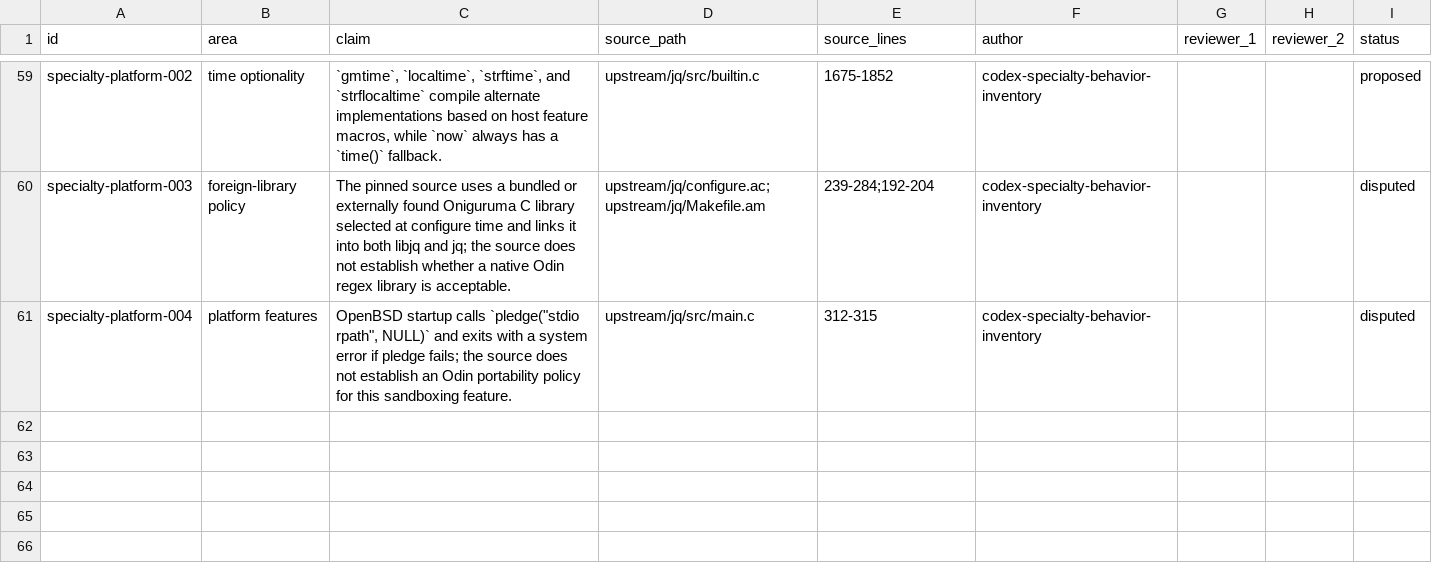
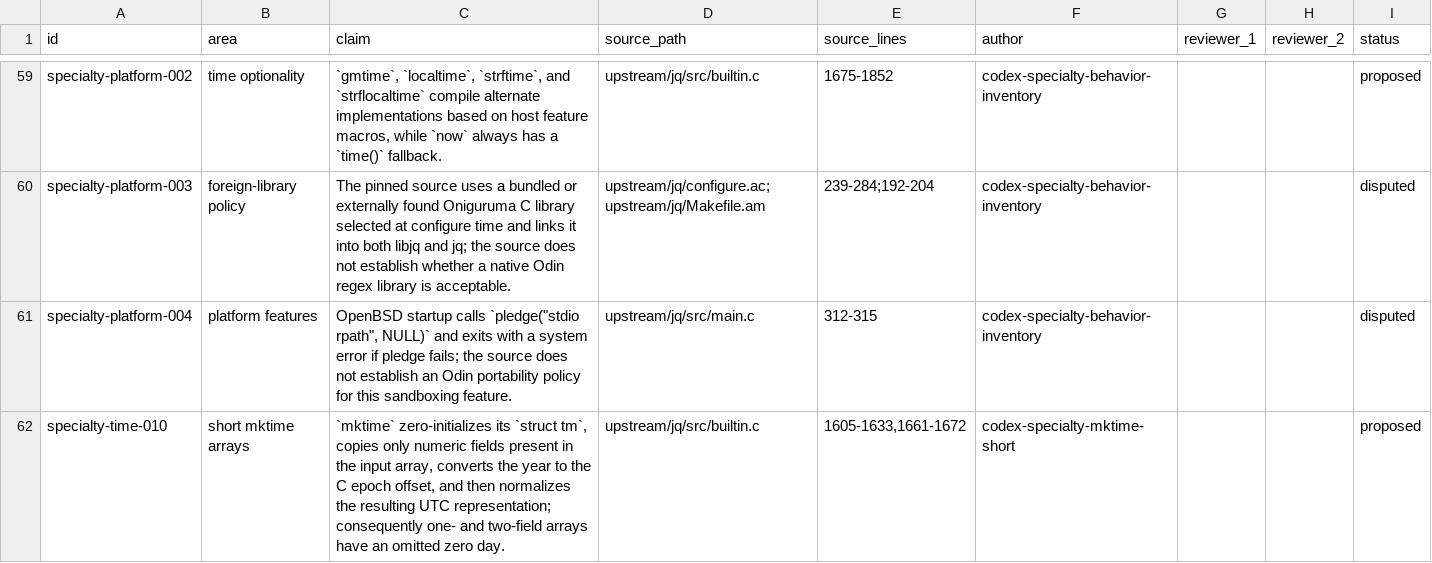
Before and after one commit to yevbar/jq-odin, a TSV file: evidence/claims/specialty.tsv, drawn as a sheet; only a part is shown, gaps mark what is left out; the diff names each change by its address in the sheet, - before the commit and + after, or states it on an @@ line.

Commit message:
feat: support short mktime arrays

```diff
--- a/evidence/claims/specialty.tsv
+++ b/evidence/claims/specialty.tsv
+row 62: specialty-time-010 | short mktime arrays | `mktime` zero-initializes its `struct tm`, copies only numeric fields present in the input array, converts the year to the C epoch offset, and then normalizes the resulting UTC representation; consequently one- and two-field arrays have an omitted zero day. | upstream/jq/src/builtin.c | 1605-1633,1661-1672 | codex-specialty-mktime-short |  |  | proposed
```
Also changed, not shown: 7 other files.
